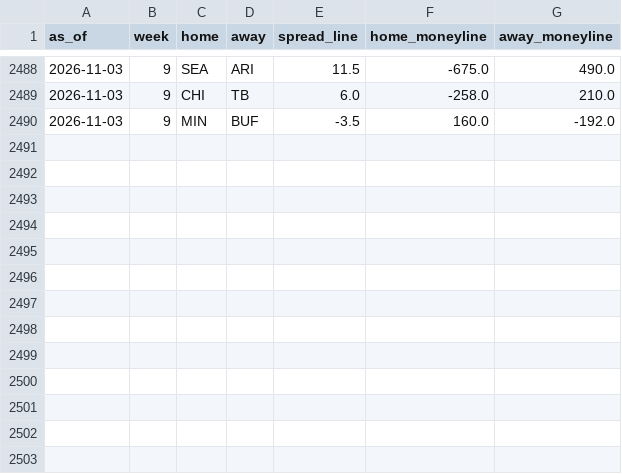
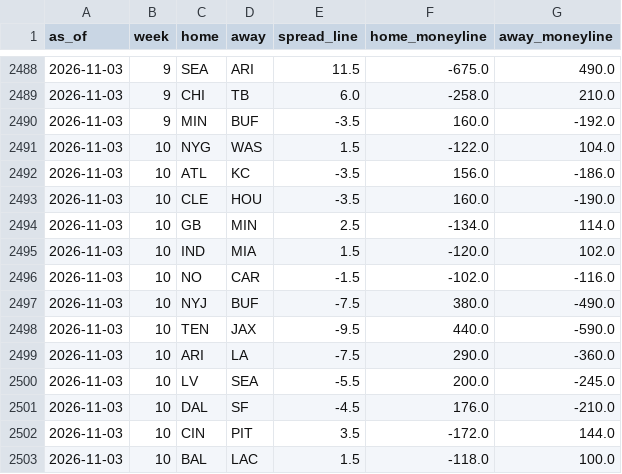
Before and after one commit to trimcrae/Fantasy-Football-Predictions, a CSV file: eliminator/site/data/lines/2026.csv, drawn as a sheet; only a part is shown, gaps mark what is left out; the diff names each change by its address in the sheet, - before the commit and + after, or states it on an @@ line.

```diff
--- a/eliminator/site/data/lines/2026.csv
+++ b/eliminator/site/data/lines/2026.csv
+row 2491: 2026-11-03 | 10 | NYG | WAS | 1.5 | -122.0 | 104.0
+row 2492: 2026-11-03 | 10 | ATL | KC | -3.5 | 156.0 | -186.0
+row 2493: 2026-11-03 | 10 | CLE | HOU | -3.5 | 160.0 | -190.0
+row 2494: 2026-11-03 | 10 | GB | MIN | 2.5 | -134.0 | 114.0
+row 2495: 2026-11-03 | 10 | IND | MIA | 1.5 | -120.0 | 102.0
+row 2496: 2026-11-03 | 10 | NO | CAR | -1.5 | -102.0 | -116.0
+row 2497: 2026-11-03 | 10 | NYJ | BUF | -7.5 | 380.0 | -490.0
+row 2498: 2026-11-03 | 10 | TEN | JAX | -9.5 | 440.0 | -590.0
+row 2499: 2026-11-03 | 10 | ARI | LA | -7.5 | 290.0 | -360.0
+row 2500: 2026-11-03 | 10 | LV | SEA | -5.5 | 200.0 | -245.0
+row 2501: 2026-11-03 | 10 | DAL | SF | -4.5 | 176.0 | -210.0
+row 2502: 2026-11-03 | 10 | CIN | PIT | 3.5 | -172.0 | 144.0
+row 2503: 2026-11-03 | 10 | BAL | LAC | 1.5 | -118.0 | 100.0
```
Also changed, not shown: 7 other files.
